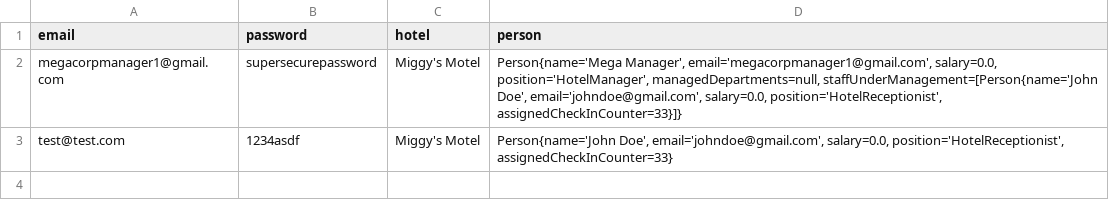
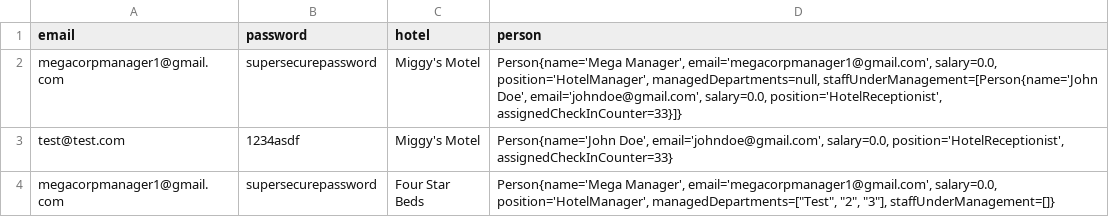
Before and after one commit to nicole-berty/HotelReservationSystem, a CSV file: src/data/ValidCredentials.csv, drawn as a sheet; the diff names each change by its address in the sheet, - before the commit and + after, or states it on an @@ line.

```diff
--- a/src/data/ValidCredentials.csv
+++ b/src/data/ValidCredentials.csv
+row 4: megacorpmanager1@gmail.com | supersecurepassword | Four Star Beds | Person{name='Mega Manager', email='megacorpmanager1@gmail.com', salary=0.0, position='HotelManager', managedDepartments=["Test", "2", "3"], staffUnderManagement=[]}
```
Also changed, not shown: src/data/MegaCorpHotelReservations.csv, src/data/MegaCorpHotels.csv, 6 other files.
